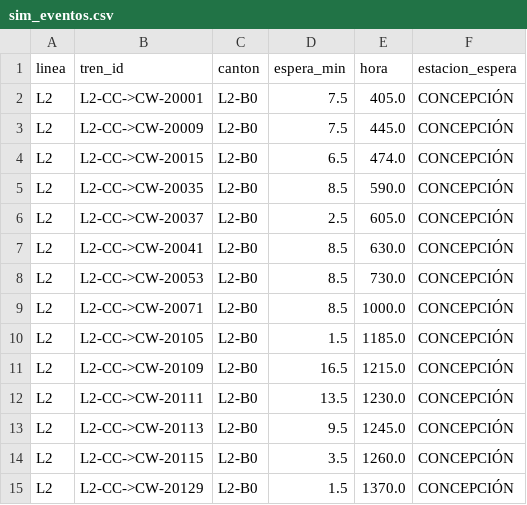
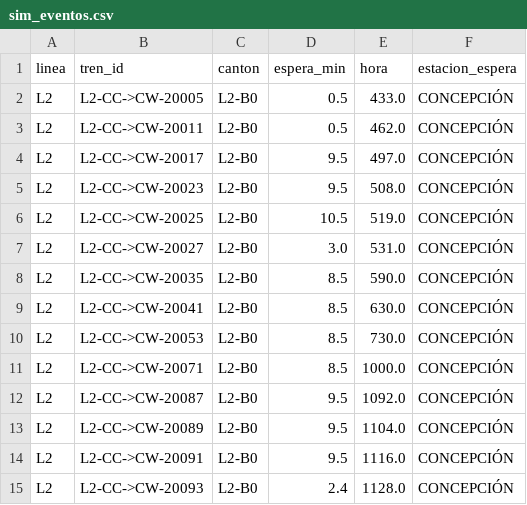
Before and after one commit to jmenesesu/biotren-optimizer, a CSV file: datos/clean/sim_eventos.csv, drawn as a sheet.

```diff
--- a/datos/clean/sim_eventos.csv
+++ b/datos/clean/sim_eventos.csv
@@ -1,7 +1,9 @@
 linea,tren_id,canton,espera_min,hora,estacion_espera
-L2,L2-CC->CW-20001,L2-B0,7.5,405.0,CONCEPCIÓN
-L2,L2-CC->CW-20009,L2-B0,7.5,445.0,CONCEPCIÓN
-L2,L2-CC->CW-20015,L2-B0,6.5,474.0,CONCEPCIÓN
+L2,L2-CC->CW-20005,L2-B0,0.5,433.0,CONCEPCIÓN
+L2,L2-CC->CW-20011,L2-B0,0.5,462.0,CONCEPCIÓN
+L2,L2-CC->CW-20017,L2-B0,9.5,497.0,CONCEPCIÓN
+L2,L2-CC->CW-20023,L2-B0,9.5,508.0,CONCEPCIÓN
+L2,L2-CC->CW-20025,L2-B0,10.5,519.0,CONCEPCIÓN
+L2,L2-CC->CW-20027,L2-B0,3.0,531.0,CONCEPCIÓN
 L2,L2-CC->CW-20035,L2-B0,8.5,590.0,CONCEPCIÓN
-L2,L2-CC->CW-20037,L2-B0,2.5,605.0,CONCEPCIÓN
 L2,L2-CC->CW-20041,L2-B0,8.5,630.0,CONCEPCIÓN
@@ -9,7 +11,5 @@ L2,L2-CC->CW-20053,L2-B0,8.5,730.0,CONCEPCIÓN
 L2,L2-CC->CW-20071,L2-B0,8.5,1000.0,CONCEPCIÓN
-L2,L2-CC->CW-20105,L2-B0,1.5,1185.0,CONCEPCIÓN
-L2,L2-CC->CW-20109,L2-B0,16.5,1215.0,CONCEPCIÓN
-L2,L2-CC->CW-20111,L2-B0,13.5,1230.0,CONCEPCIÓN
-L2,L2-CC->CW-20113,L2-B0,9.5,1245.0,CONCEPCIÓN
-L2,L2-CC->CW-20115,L2-B0,3.5,1260.0,CONCEPCIÓN
-L2,L2-CC->CW-20129,L2-B0,1.5,1370.0,CONCEPCIÓN
+L2,L2-CC->CW-20087,L2-B0,9.5,1092.0,CONCEPCIÓN
+L2,L2-CC->CW-20089,L2-B0,9.5,1104.0,CONCEPCIÓN
+L2,L2-CC->CW-20091,L2-B0,9.5,1116.0,CONCEPCIÓN
+L2,L2-CC->CW-20093,L2-B0,2.4,1128.0,CONCEPCIÓN
```
Also changed, not shown: datos/clean/malla_sim.csv, 7 other files.
